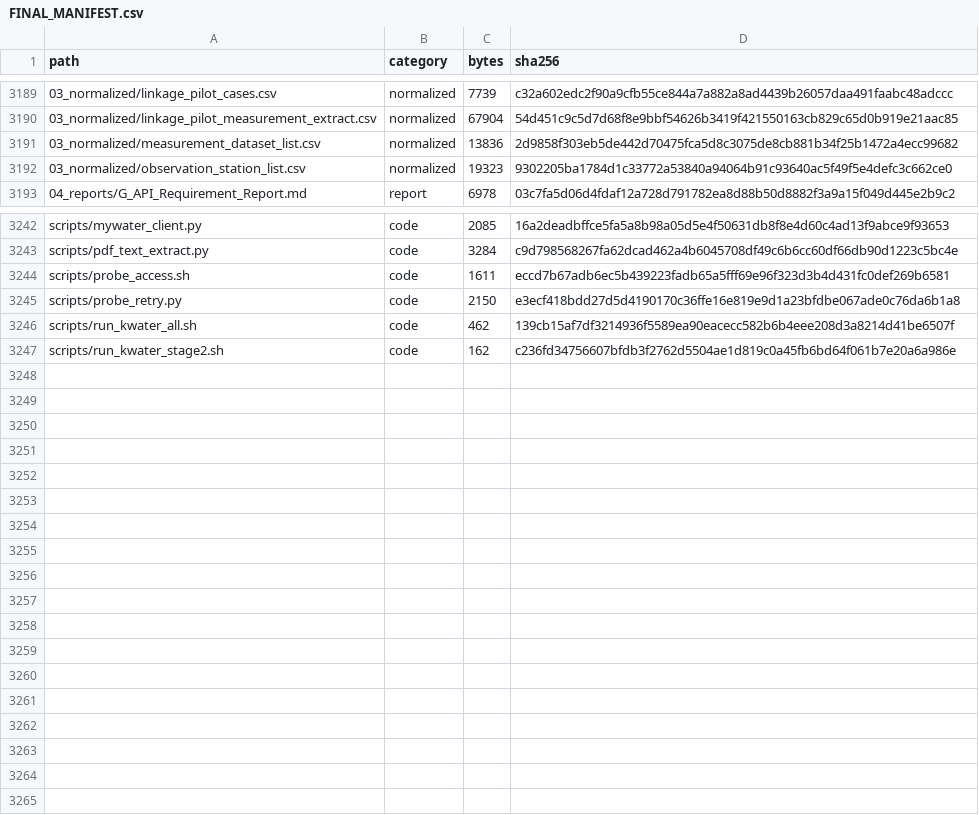
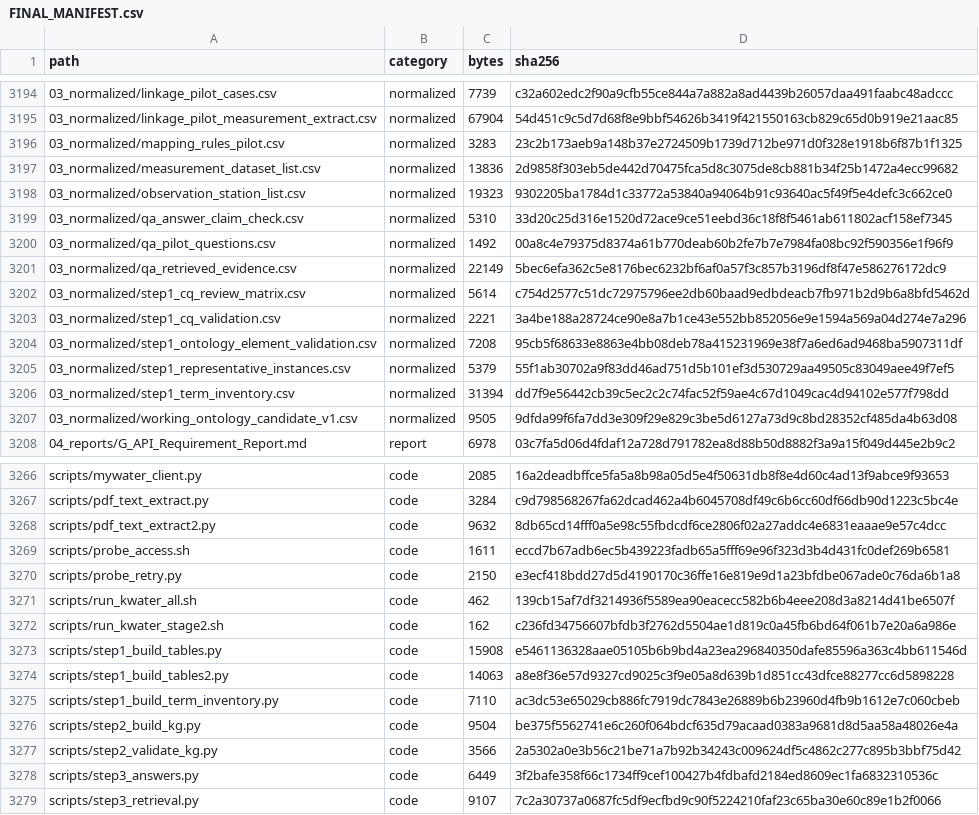
Before and after one commit to mkm1119/KGRAG-LLM, a CSV file: dam_pilot_data/02_metadata/FINAL_MANIFEST.csv, drawn as a sheet; only a part is shown, gaps mark what is left out; the diff covers the shown part only.

```diff
--- a/dam_pilot_data/02_metadata/FINAL_MANIFEST.csv
+++ b/dam_pilot_data/02_metadata/FINAL_MANIFEST.csv
@@ -3190,4 +3195,14 @@
 03_normalized/linkage_pilot_measurement_extract.csv,normalized,67904,54d451c9c5d7d68f8e9bbf54626b3419f421550163cb829c65d0b919e21aac85
+03_normalized/mapping_rules_pilot.csv,normalized,3283,23c2b173aeb9a148b37e2724509b1739d712be971d0f328e1918b6f87b1f1325
 03_normalized/measurement_dataset_list.csv,normalized,13836,2d9858f303eb5de442d70475fca5d8c3075de8cb881b34f25b1472a4ecc99682
 03_normalized/observation_station_list.csv,normalized,19323,9302205ba1784d1c33772a53840a94064b91c93640ac5f49f5e4defc3c662ce0
+03_normalized/qa_answer_claim_check.csv,normalized,5310,33d20c25d316e1520d72ace9ce51eebd36c18f8f5461ab611802acf158ef7345
+03_normalized/qa_pilot_questions.csv,normalized,1492,00a8c4e79375d8374a61b770deab60b2fe7b7e7984fa08bc92f590356e1f96f9
+03_normalized/qa_retrieved_evidence.csv,normalized,22149,5bec6efa362c5e8176bec6232bf6af0a57f3c857b3196df8f47e586276172dc9
+03_normalized/step1_cq_review_matrix.csv,normalized,5614,c754d2577c51dc72975796ee2db60baad9edbdeacb7fb971b2d9b6a8bfd5462d
+03_normalized/step1_cq_validation.csv,normalized,2221,3a4be188a28724ce90e8a7b1ce43e552bb852056e9e1594a569a04d274e7a296
+03_normalized/step1_ontology_element_validation.csv,normalized,7208,95cb5f68633e8863e4bb08deb78a415231969e38f7a6ed6ad9468ba5907311df
+03_normalized/step1_representative_instances.csv,normalized,5379,55f1ab30702a9f83dd46ad751d5b101ef3d530729aa49505c83049aee49f7ef5
+03_normalized/step1_term_inventory.csv,normalized,31394,dd7f9e56442cb39c5ec2c2c74fac52f59ae4c67d1049cac4d94102e577f798dd
+03_normalized/working_ontology_candidate_v1.csv,normalized,9505,9dfda99f6fa7dd3e309f29e829c3be5d6127a73d9c8bd28352cf485da4b63d08
 04_reports/G_API_Requirement_Report.md,report,6978,03c7fa5d06d4fdaf12a728d791782ea8d88b50d8882f3a9a15f049d445e2b9c2
@@ -3243,2 +3267,3 @@ scripts/mywater_client.py,code,2085,16a2deadbffce5fa5a8b98a05d5e4f50631db8f8e4d6
 scripts/pdf_text_extract.py,code,3284,c9d798568267fa62dcad462a4b6045708df49c6b6cc60df66db90d1223c5bc4e
+scripts/pdf_text_extract2.py,code,9632,8db65cd14fff0a5e98c55fbdcdf6ce2806f02a27addc4e6831eaaae9e57c4dcc
 scripts/probe_access.sh,code,1611,eccd7b67adb6ec5b439223fadb65a5fff69e96f323d3b4d431fc0def269b6581
@@ -3247 +3272,8 @@ scripts/run_kwater_all.sh,code,462,139cb15af7df3214936f5589ea90eacecc582b6b4eee2
 scripts/run_kwater_stage2.sh,code,162,c236fd34756607bfdb3f2762d5504ae1d819c0a45fb6bd64f061b7e20a6a986e
+scripts/step1_build_tables.py,code,15908,e5461136328aae05105b6b9bd4a23ea296840350dafe85596a363c4bb611546d
+scripts/step1_build_tables2.py,code,14063,a8e8f36e57d9327cd9025c3f9e05a8d639b1d851cc43dfce88277cc6d5898228
+scripts/step1_build_term_inventory.py,code,7110,ac3dc53e65029cb886fc7919dc7843e26889b6b23960d4fb9b1612e7c060cbeb
+scripts/step2_build_kg.py,code,9504,be375f5562741e6c260f064bdcf635d79acaad0383a9681d8d5aa58a48026e4a
+scripts/step2_validate_kg.py,code,3566,2a5302a0e3b56c21be71a7b92b34243c009624df5c4862c277c895b3bbf75d42
+scripts/step3_answers.py,code,6449,3f2bafe358f66c1734ff9cef100427b4fdbafd2184ed8609ec1fa6832310536c
+scripts/step3_retrieval.py,code,9107,7c2a30737a0687fc5df9ecfbd9c90f5224210faf23c65ba30e60c89e1b2f0066
```
Also changed, not shown: 17 added rows, 3 removed rows and 4 edited cells elsewhere in this file, 3 other files.
